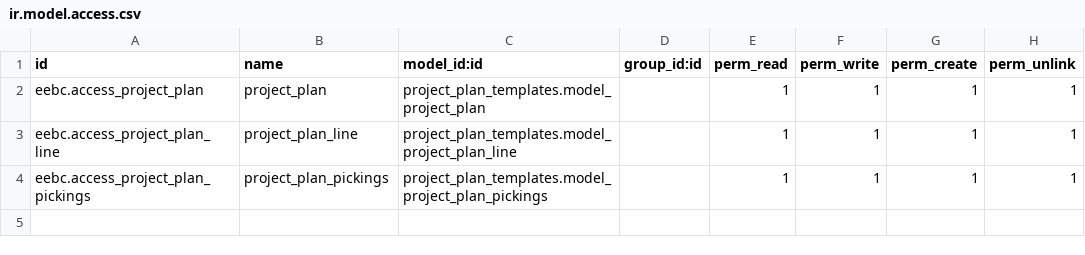
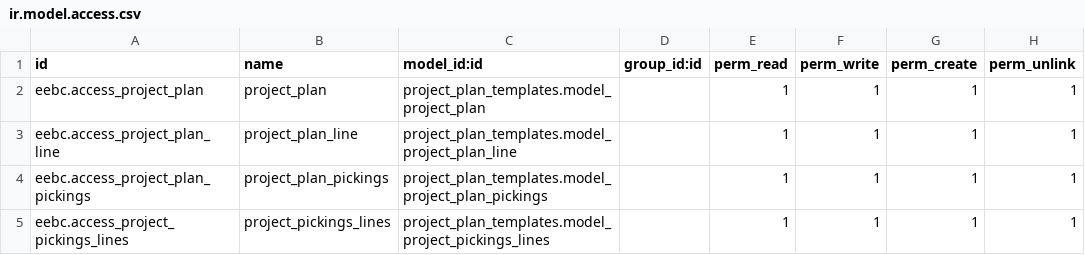
Before and after one commit to andresarellanon1/eebc, a CSV file: project_plan_templates/security/ir.model.access.csv, drawn as a sheet.

Commit message:
project_plan_pickings: upload

```diff
--- a/project_plan_templates/security/ir.model.access.csv
+++ b/project_plan_templates/security/ir.model.access.csv
@@ -4 +4,2 @@ eebc.access_project_plan_line,project_plan_line,project_plan_templates.model_pro
 eebc.access_project_plan_pickings,project_plan_pickings,project_plan_templates.model_project_plan_pickings,,1,1,1,1
+eebc.access_project_pickings_lines,project_pickings_lines,project_plan_templates.model_project_pickings_lines,,1,1,1,1
```
Also changed, not shown: 8 other files.
